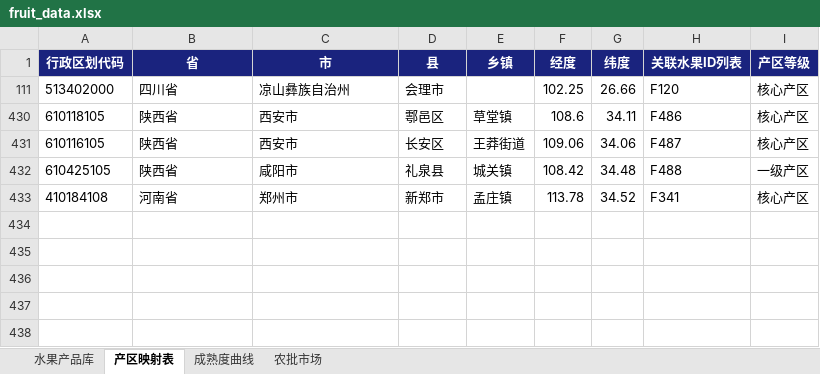
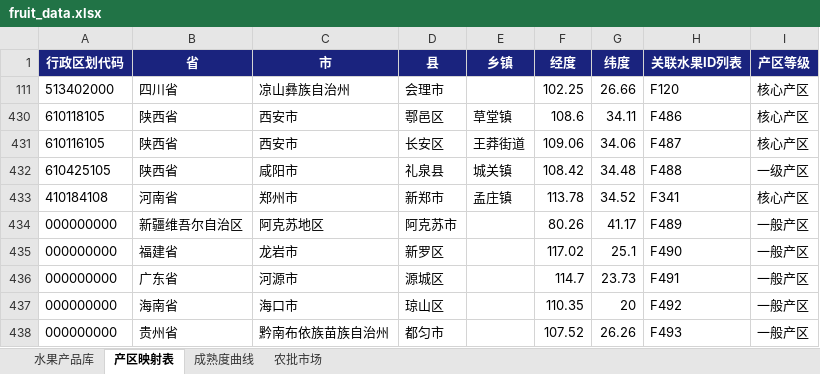
Before and after one commit to mamaohaui/fruit-ops, an Excel workbook: fruit_data.xlsx, sheet 产区映射表, drawn as a sheet; values as stored, in another font and other column widths than the file's, no borders; the diff names each change by its address in the sheet, - before the commit and + after, or states it on an @@ line.

```diff
--- a/fruit_data.xlsx (sheet 产区映射表)
+++ b/fruit_data.xlsx (sheet 产区映射表)
+row 434: 000000000 | 新疆维吾尔自治区 | 阿克苏地区 | 阿克苏市 |  | 80.26 | 41.17 | F489 | 一般产区
+row 435: 000000000 | 福建省 | 龙岩市 | 新罗区 |  | 117.02 | 25.1 | F490 | 一般产区
+row 436: 000000000 | 广东省 | 河源市 | 源城区 |  | 114.7 | 23.73 | F491 | 一般产区
+row 437: 000000000 | 海南省 | 海口市 | 琼山区 |  | 110.35 | 20 | F492 | 一般产区
+row 438: 000000000 | 贵州省 | 黔南布依族苗族自治州 | 都匀市 |  | 107.52 | 26.26 | F493 | 一般产区
```
Also changed, not shown: sheet 水果产品库, hidden cells, 1 other file.
